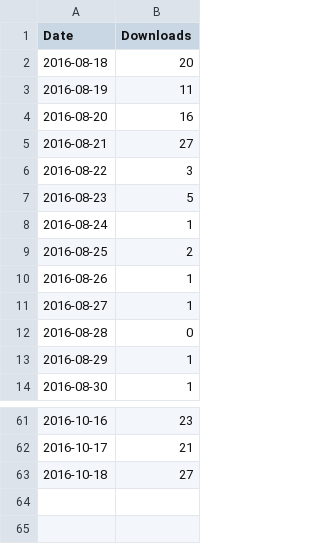
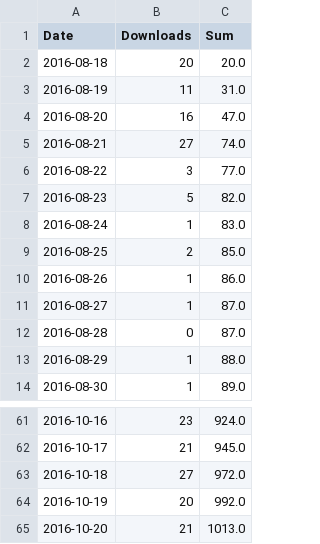
Before and after one commit to octolipegames/Edgar, a CSV file: App_Store/itunes_connect_downloads.csv, drawn as a sheet; only a part is shown, gaps mark what is left out; the diff names each change by its address in the sheet, - before the commit and + after, or states it on an @@ line.

Commit message:
Update downloads

```diff
--- a/App_Store/itunes_connect_downloads.csv
+++ b/App_Store/itunes_connect_downloads.csv
+column C (Sum), rows 2-14: 20.0 | 31.0 | 47.0 | 74.0 | 77.0 | 82.0 | 83.0 | 85.0 | 86.0 | 87.0 | 87.0 | 88.0 | 89.0; rows 61-63: 924.0 | 945.0 | 972.0
+row 64: 2016-10-19 | 20 | 992.0
+row 65: 2016-10-20 | 21 | 1013.0
```
